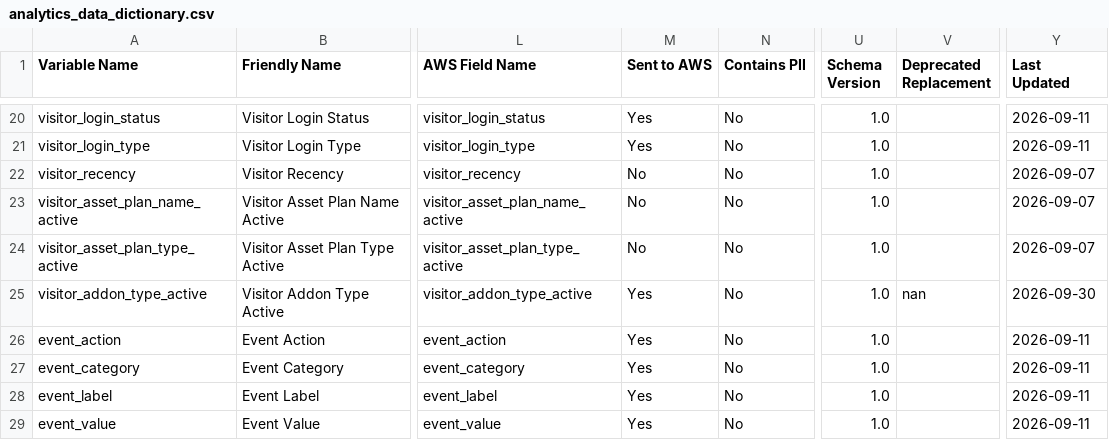
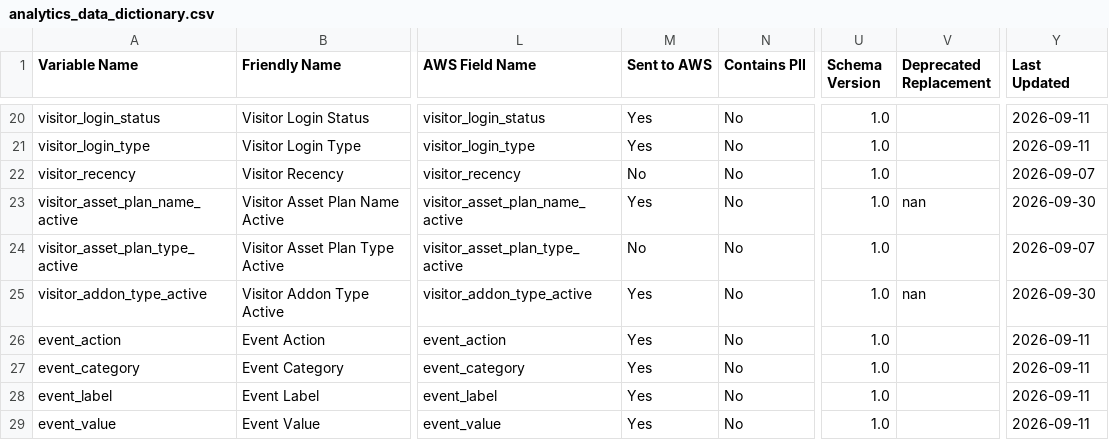
Before and after one commit to Nikhil-Lakha/Digital-Analytics-Data-Dictionary, a CSV file: data/analytics_data_dictionary.csv, drawn as a sheet; only a part is shown, gaps mark what is left out; the diff names each change by its address in the sheet, - before the commit and + after, or states it on an @@ line.

Commit message:
Update analytics variable: visitor_asset_plan_name_active

```diff
--- a/data/analytics_data_dictionary.csv
+++ b/data/analytics_data_dictionary.csv
-M23 (Sent to AWS): No
+M23 (Sent to AWS): Yes
-V23 (Deprecated Replacement): (empty)
+V23 (Deprecated Replacement): nan
-Y23 (Last Updated): 2026-09-07
+Y23 (Last Updated): 2026-09-30
```
